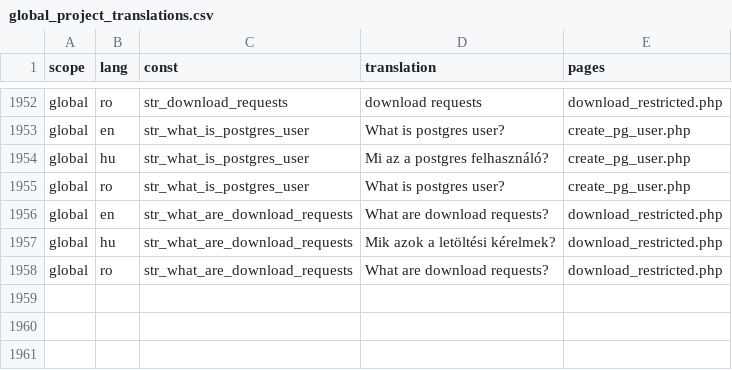
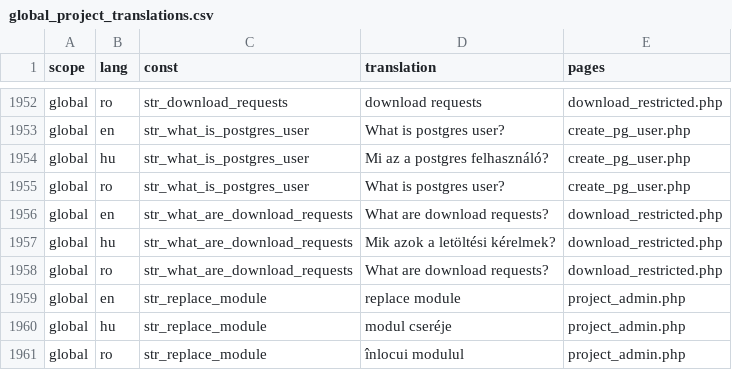
Before and after one commit to OpenBioMaps/translations, a CSV file: global_project_translations.csv, drawn as a sheet; only a part is shown, gaps mark what is left out.

Commit message:
Update global_project_translations.csv

```diff
--- a/global_project_translations.csv
+++ b/global_project_translations.csv
@@ -1958 +1958,4 @@
 "global","ro","str_what_are_download_requests","What are download requests?","download_restricted.php"
+"global","en","str_replace_module","replace module","project_admin.php"
+"global","hu","str_replace_module","modul cseréje","project_admin.php"
+"global","ro","str_replace_module","înlocui modulul","project_admin.php"
```
